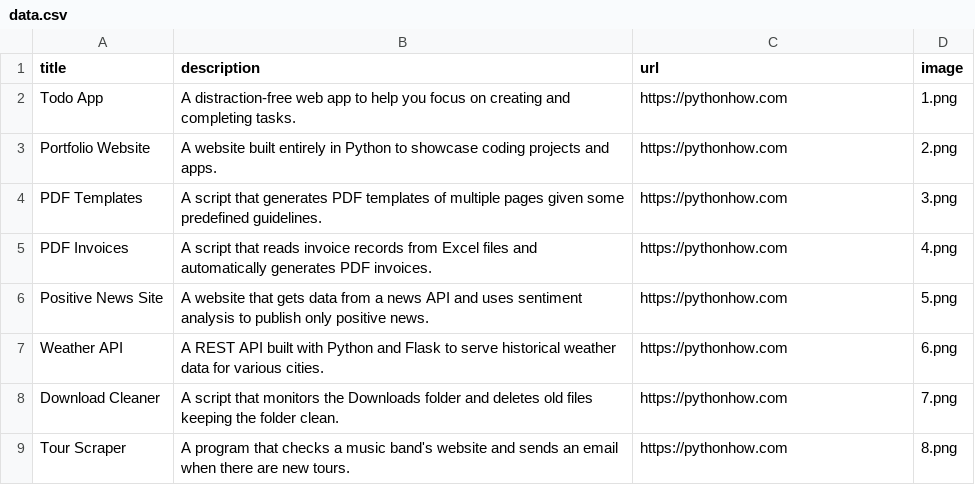
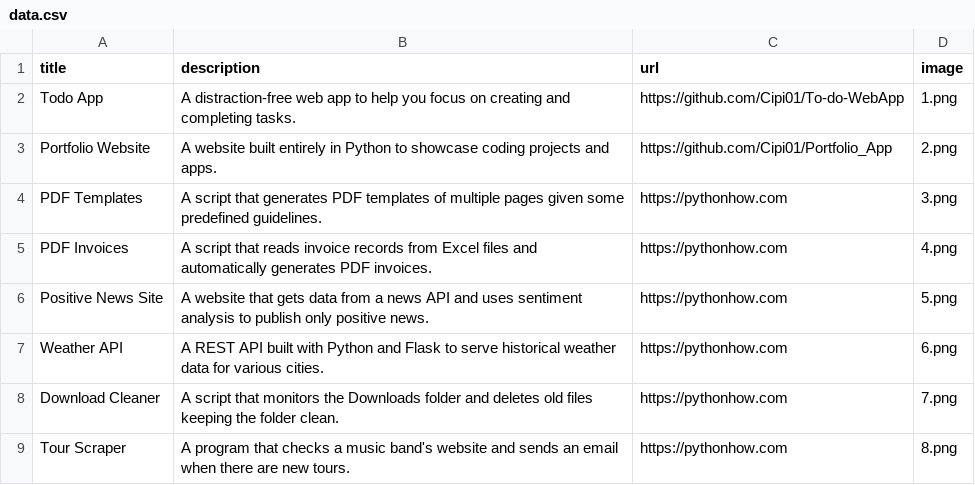
Before and after one commit to Cipi01/Portfolio_App, a CSV file: data.csv, drawn as a sheet; only a part is shown.

```diff
--- a/data.csv
+++ b/data.csv
@@ -1,4 +1,4 @@
 title;description;url;image
-Todo App;A distraction-free web app to help you focus on creating and completing tasks.;https://pythonhow.com;1.png
-Portfolio Website;A website built entirely in Python to showcase coding projects and apps.;https://pythonhow.com;2.png
+Todo App;A distraction-free web app to help you focus on creating and completing tasks.;https://github.com/Cipi01/To-do-WebApp;1.png
+Portfolio Website;A website built entirely in Python to showcase coding projects and apps.;https://github.com/Cipi01/Portfolio_App;2.png
 PDF Templates;A script that generates PDF templates of multiple pages given some predefined guidelines.;https://pythonhow.com;3.png
```
Also changed, not shown: 2 other files.
